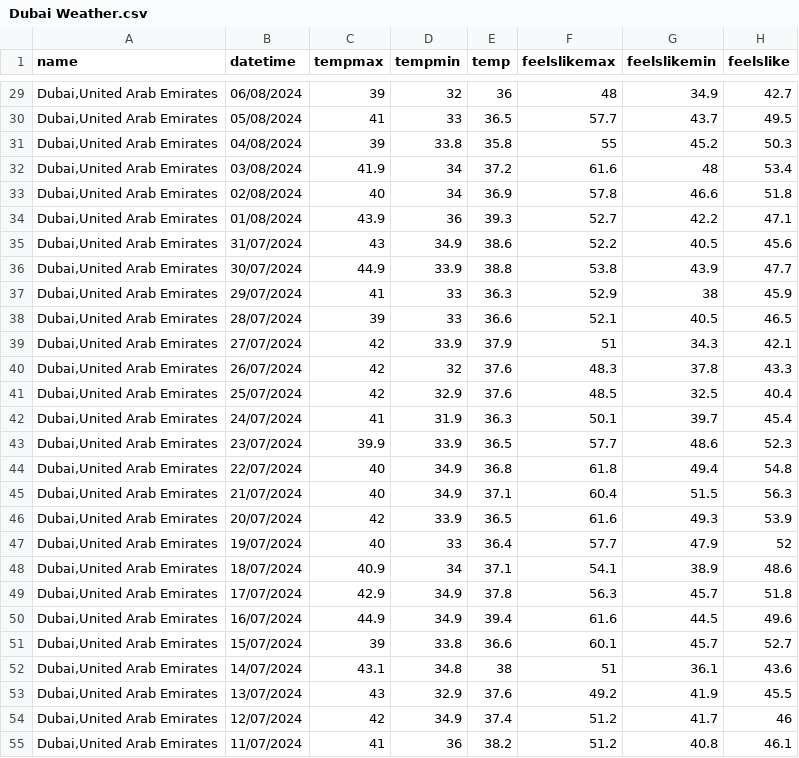
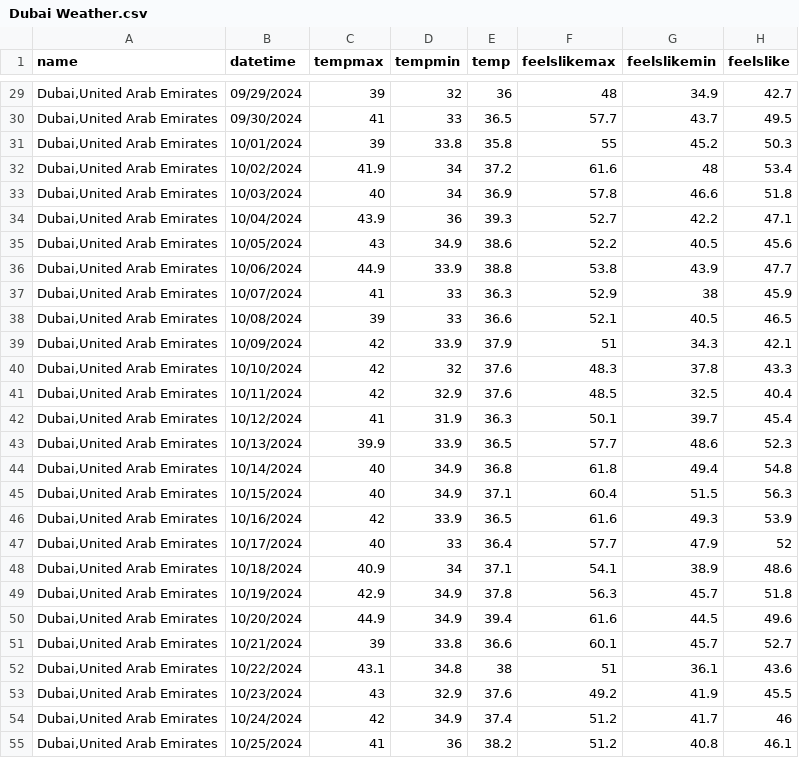
Before and after one commit to waf-iq/DataVis, a CSV file: Dubai Weather.csv, drawn as a sheet; only a part is shown, gaps mark what is left out; the diff covers the shown part only; the diff names each change by its address in the sheet, - before the commit and + after, or states it on an @@ line.

```diff
--- a/Dubai Weather.csv
+++ b/Dubai Weather.csv
-B29 (datetime): 06/08/2024
+B29 (datetime): 09/29/2024
-B30 (datetime): 05/08/2024
+B30 (datetime): 09/30/2024
-B31 (datetime): 04/08/2024
+B31 (datetime): 10/01/2024
-B32 (datetime): 03/08/2024
+B32 (datetime): 10/02/2024
-B33 (datetime): 02/08/2024
+B33 (datetime): 10/03/2024
-B34 (datetime): 01/08/2024
+B34 (datetime): 10/04/2024
-B35 (datetime): 31/07/2024
+B35 (datetime): 10/05/2024
-B36 (datetime): 30/07/2024
+B36 (datetime): 10/06/2024
-B37 (datetime): 29/07/2024
+B37 (datetime): 10/07/2024
-B38 (datetime): 28/07/2024
+B38 (datetime): 10/08/2024
-B39 (datetime): 27/07/2024
+B39 (datetime): 10/09/2024
-B40 (datetime): 26/07/2024
+B40 (datetime): 10/10/2024
-B41 (datetime): 25/07/2024
+B41 (datetime): 10/11/2024
-B42 (datetime): 24/07/2024
+B42 (datetime): 10/12/2024
-B43 (datetime): 23/07/2024
+B43 (datetime): 10/13/2024
-B44 (datetime): 22/07/2024
+B44 (datetime): 10/14/2024
-B45 (datetime): 21/07/2024
+B45 (datetime): 10/15/2024
-B46 (datetime): 20/07/2024
+B46 (datetime): 10/16/2024
-B47 (datetime): 19/07/2024
+B47 (datetime): 10/17/2024
-B48 (datetime): 18/07/2024
+B48 (datetime): 10/18/2024
-B49 (datetime): 17/07/2024
+B49 (datetime): 10/19/2024
-B50 (datetime): 16/07/2024
+B50 (datetime): 10/20/2024
-B51 (datetime): 15/07/2024
+B51 (datetime): 10/21/2024
-B52 (datetime): 14/07/2024
+B52 (datetime): 10/22/2024
-B53 (datetime): 13/07/2024
+B53 (datetime): 10/23/2024
-B54 (datetime): 12/07/2024
+B54 (datetime): 10/24/2024
-B55 (datetime): 11/07/2024
+B55 (datetime): 10/25/2024
```
Also changed, not shown: 153 edited cells elsewhere in this file.
